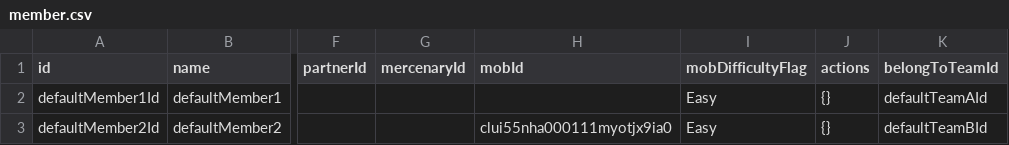
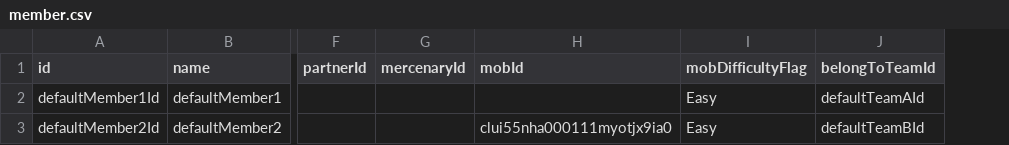
Before and after one commit to ToramCalculator-Team/ToramCalculator, a CSV file: db/backups/member.csv, drawn as a sheet; only a part is shown, gaps mark what is left out; the diff names each change by its address in the sheet, - before the commit and + after, or states it on an @@ line.

```diff
--- a/db/backups/member.csv
+++ b/db/backups/member.csv
-column J (actions), rows 2-3: {} | {}
```
Also changed, not shown: db/backups/character.csv, 10 other files.
